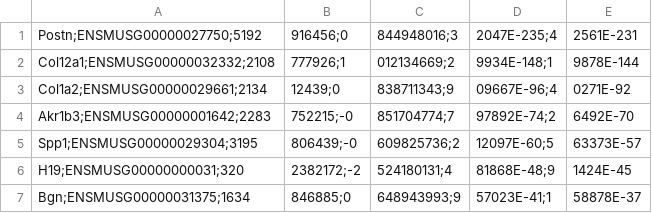
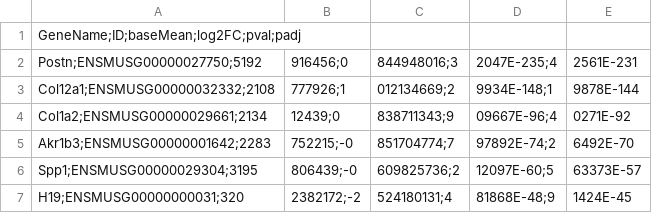
Before and after one commit to vgilbart/RShiny_DMV, a CSV file: exemple/exemple.csv, drawn as a sheet; only a part is shown; the shorter side is filled out with more unchanged rows.

```diff
--- a/exemple/exemple.csv
+++ b/exemple/exemple.csv
@@ -1 +1,2 @@
+GeneName;ID;baseMean;log2FC;pval;padj
 Postn;ENSMUSG00000027750;5192,916456;0,844948016;3,2047E-235;4,2561E-231
```
Also changed, not shown: exemple/small_exemple.csv, 1 other file.
